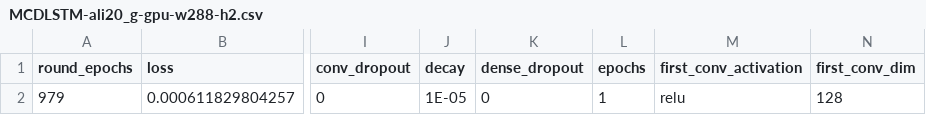
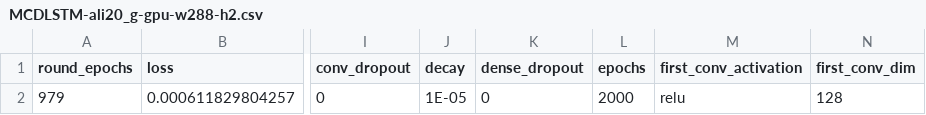
Before and after one commit to andreareds/GreenUncertaintyForecaster, a CSV file: hyperparams/MCDLSTM-ali20_g-gpu-w288-h2.csv, drawn as a sheet; only a part is shown, gaps mark what is left out; the diff names each change by its address in the sheet, - before the commit and + after, or states it on an @@ line.

Commit message:
Fixed MCD training

```diff
--- a/hyperparams/MCDLSTM-ali20_g-gpu-w288-h2.csv
+++ b/hyperparams/MCDLSTM-ali20_g-gpu-w288-h2.csv
-L2 (epochs): 1
+L2 (epochs): 2000
```
